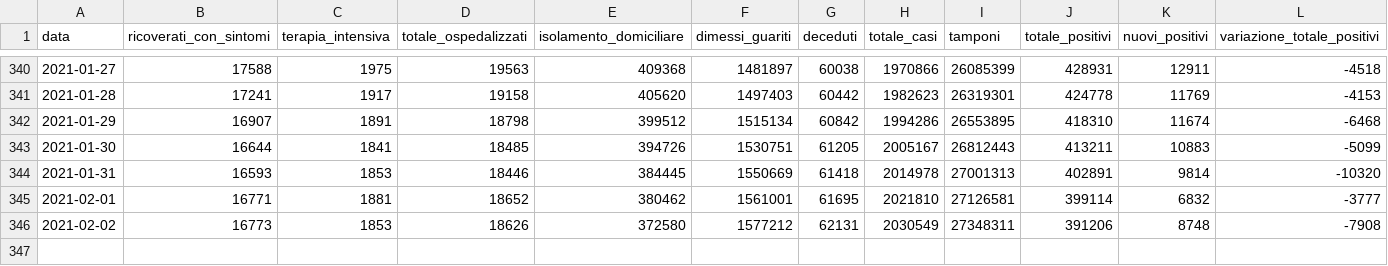
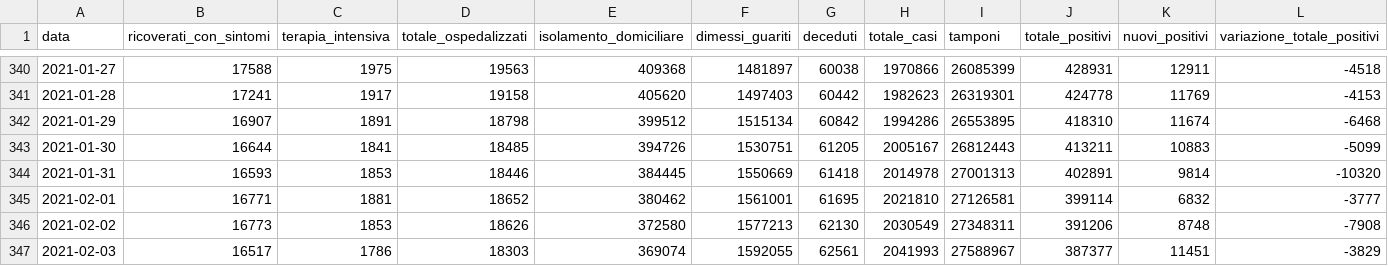
Before and after one commit to sergiocima/Report-COVID-19, a CSV file: andamento-italia-no-lomb.csv, drawn as a sheet; only a part is shown, gaps mark what is left out.

```diff
--- a/andamento-italia-no-lomb.csv
+++ b/andamento-italia-no-lomb.csv
@@ -345,2 +345,3 @@
 "2021-02-01",16771,1881,18652,380462,1561001,61695,2021810,27126581,399114,6832,-3777
-"2021-02-02",16773,1853,18626,372580,1577212,62131,2030549,27348311,391206,8748,-7908
+"2021-02-02",16773,1853,18626,372580,1577213,62130,2030549,27348311,391206,8748,-7908
+"2021-02-03",16517,1786,18303,369074,1592055,62561,2041993,27588967,387377,11451,-3829
```
Also changed, not shown: andamento_lombardia.csv, casi_province_lombardia.csv, 9 other files.
